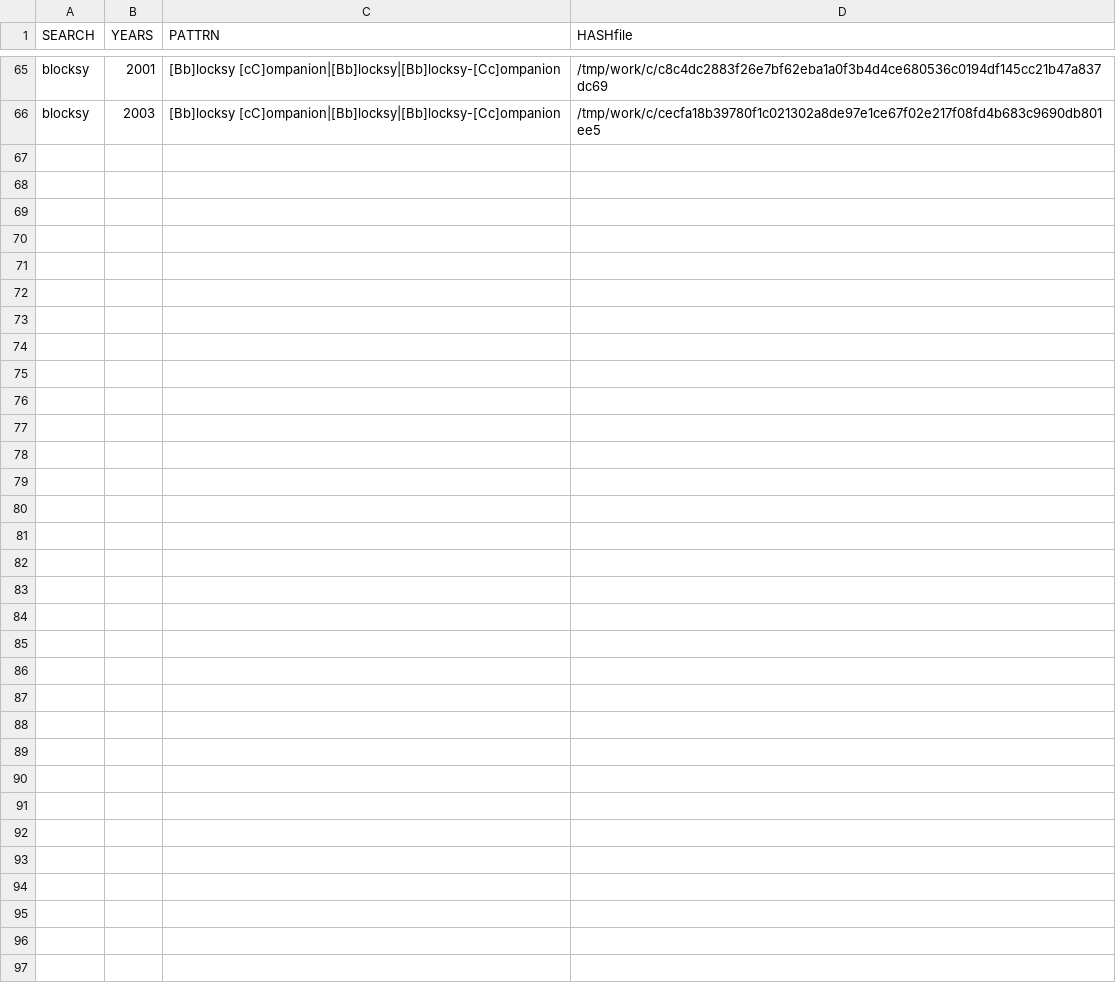
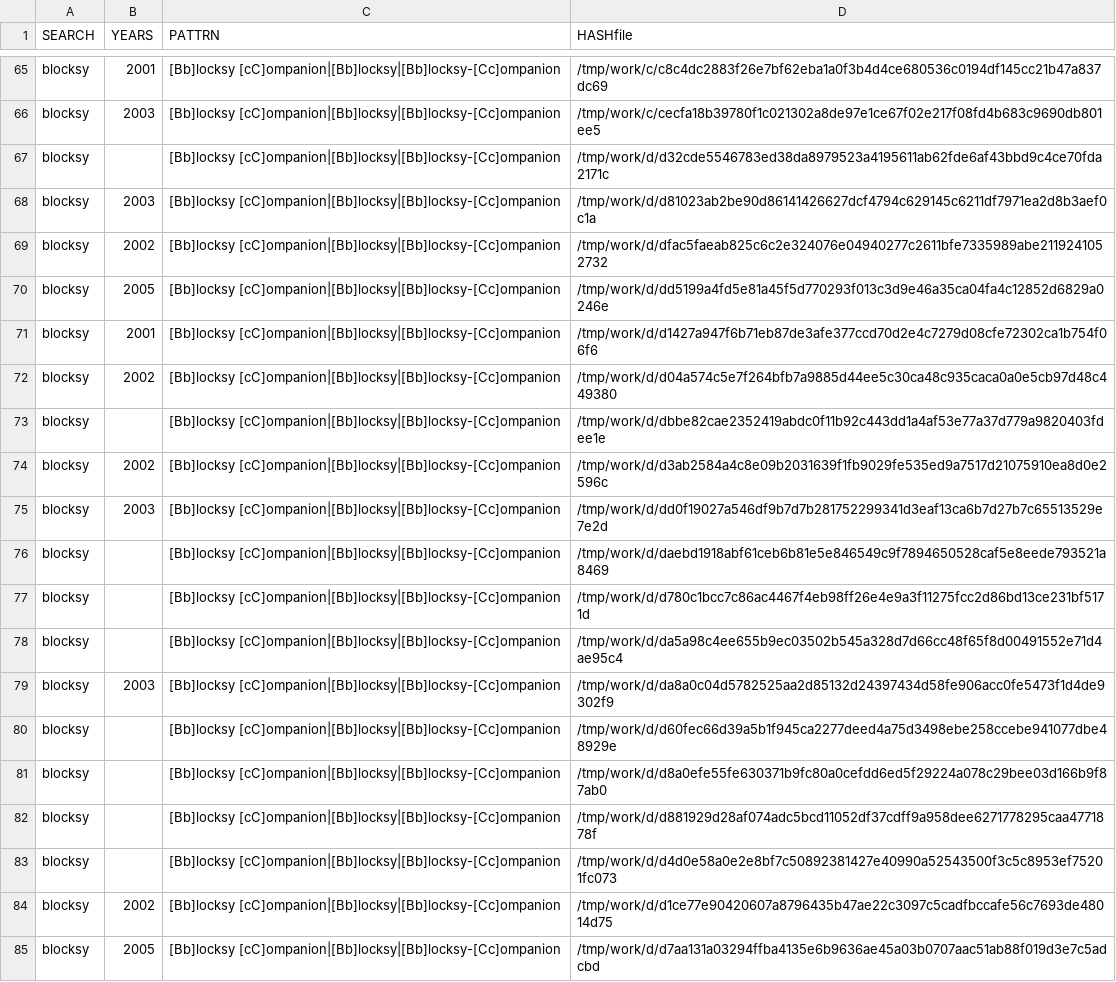
Before and after one commit to gergimentr/finder, a CSV file: results/vvb1.csv, drawn as a sheet; only a part is shown, gaps mark what is left out; the diff covers the shown part only.

Commit message:
result works

```diff
--- a/results/vvb1.csv
+++ b/results/vvb1.csv
@@ -66 +66,20 @@ blocksy, 2001 ,[Bb]locksy [cC]ompanion|[Bb]locksy|[Bb]locksy-[Cc]ompanion,/tmp/w
 blocksy, 2003 ,[Bb]locksy [cC]ompanion|[Bb]locksy|[Bb]locksy-[Cc]ompanion,/tmp/work/c/cecfa18b39780f1c021302a8de97e1ce67f02e217f08fd4b683c9690db801ee5
+blocksy, ,[Bb]locksy [cC]ompanion|[Bb]locksy|[Bb]locksy-[Cc]ompanion,/tmp/work/d/d32cde5546783ed38da8979523a4195611ab62fde6af43bbd9c4ce70fda2171c
+blocksy, 2003 ,[Bb]locksy [cC]ompanion|[Bb]locksy|[Bb]locksy-[Cc]ompanion,/tmp/work/d/d81023ab2be90d86141426627dcf4794c629145c6211df7971ea2d8b3aef0c1a
+blocksy, 2002 ,[Bb]locksy [cC]ompanion|[Bb]locksy|[Bb]locksy-[Cc]ompanion,/tmp/work/d/dfac5faeab825c6c2e324076e04940277c2611bfe7335989abe2119241052732
+blocksy, 2005 ,[Bb]locksy [cC]ompanion|[Bb]locksy|[Bb]locksy-[Cc]ompanion,/tmp/work/d/dd5199a4fd5e81a45f5d770293f013c3d9e46a35ca04fa4c12852d6829a0246e
+blocksy, 2001 ,[Bb]locksy [cC]ompanion|[Bb]locksy|[Bb]locksy-[Cc]ompanion,/tmp/work/d/d1427a947f6b71eb87de3afe377ccd70d2e4c7279d08cfe72302ca1b754f06f6
+blocksy, 2002 ,[Bb]locksy [cC]ompanion|[Bb]locksy|[Bb]locksy-[Cc]ompanion,/tmp/work/d/d04a574c5e7f264bfb7a9885d44ee5c30ca48c935caca0a0e5cb97d48c449380
+blocksy, ,[Bb]locksy [cC]ompanion|[Bb]locksy|[Bb]locksy-[Cc]ompanion,/tmp/work/d/dbbe82cae2352419abdc0f11b92c443dd1a4af53e77a37d779a9820403fdee1e
+blocksy, 2002 ,[Bb]locksy [cC]ompanion|[Bb]locksy|[Bb]locksy-[Cc]ompanion,/tmp/work/d/d3ab2584a4c8e09b2031639f1fb9029fe535ed9a7517d21075910ea8d0e2596c
+blocksy, 2003 ,[Bb]locksy [cC]ompanion|[Bb]locksy|[Bb]locksy-[Cc]ompanion,/tmp/work/d/dd0f19027a546df9b7d7b281752299341d3eaf13ca6b7d27b7c65513529e7e2d
+blocksy, ,[Bb]locksy [cC]ompanion|[Bb]locksy|[Bb]locksy-[Cc]ompanion,/tmp/work/d/daebd1918abf61ceb6b81e5e846549c9f7894650528caf5e8eede793521a8469
+blocksy, ,[Bb]locksy [cC]ompanion|[Bb]locksy|[Bb]locksy-[Cc]ompanion,/tmp/work/d/d780c1bcc7c86ac4467f4eb98ff26e4e9a3f11275fcc2d86bd13ce231bf5171d
+blocksy, ,[Bb]locksy [cC]ompanion|[Bb]locksy|[Bb]locksy-[Cc]ompanion,/tmp/work/d/da5a98c4ee655b9ec03502b545a328d7d66cc48f65f8d00491552e71d4ae95c4
+blocksy, 2003 ,[Bb]locksy [cC]ompanion|[Bb]locksy|[Bb]locksy-[Cc]ompanion,/tmp/work/d/da8a0c04d5782525aa2d85132d24397434d58fe906acc0fe5473f1d4de9302f9
+blocksy, ,[Bb]locksy [cC]ompanion|[Bb]locksy|[Bb]locksy-[Cc]ompanion,/tmp/work/d/d60fec66d39a5b1f945ca2277deed4a75d3498ebe258ccebe941077dbe48929e
+blocksy, ,[Bb]locksy [cC]ompanion|[Bb]locksy|[Bb]locksy-[Cc]ompanion,/tmp/work/d/d8a0efe55fe630371b9fc80a0cefdd6ed5f29224a078c29bee03d166b9f87ab0
+blocksy, ,[Bb]locksy [cC]ompanion|[Bb]locksy|[Bb]locksy-[Cc]ompanion,/tmp/work/d/d881929d28af074adc5bcd11052df37cdff9a958dee6271778295caa4771878f
+blocksy, ,[Bb]locksy [cC]ompanion|[Bb]locksy|[Bb]locksy-[Cc]ompanion,/tmp/work/d/d4d0e58a0e2e8bf7c50892381427e40990a52543500f3c5c8953ef75201fc073
+blocksy, 2002 ,[Bb]locksy [cC]ompanion|[Bb]locksy|[Bb]locksy-[Cc]ompanion,/tmp/work/d/d1ce77e90420607a8796435b47ae22c3097c5cadfbccafe56c7693de48014d75
+blocksy, 2005 ,[Bb]locksy [cC]ompanion|[Bb]locksy|[Bb]locksy-[Cc]ompanion,/tmp/work/d/d7aa131a03294ffba4135e6b9636ae45a03b0707aac51ab88f019d3e7c5adcbd
```
Also changed, not shown: 13 added rows elsewhere in this file, results/vvb17.csv, results/vvb2.csv, 31 other files.
